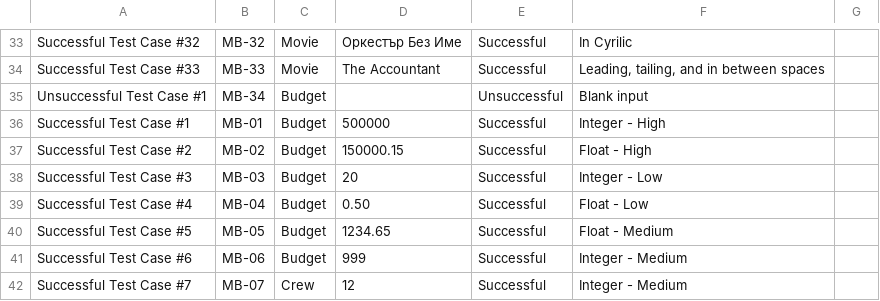
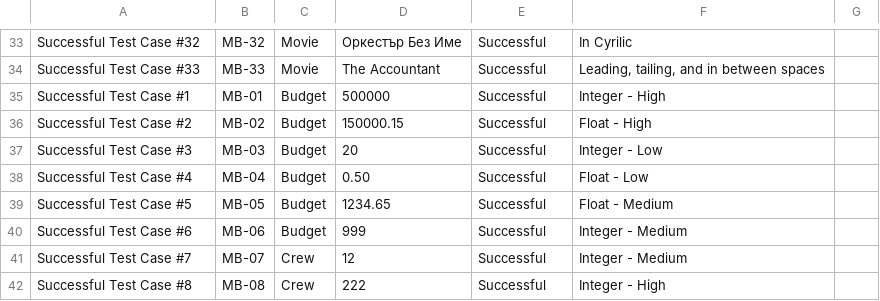
Before and after one commit to yulver-musa/QA_Portfolio, a TSV file: python_QA/Movie Budget QA - Test Cases.tsv, drawn as a sheet; only a part is shown, gaps mark what is left out; the shorter side is filled out with more unchanged rows; the diff names each change by its address in the sheet, - before the commit and + after, or states it on an @@ line.

Commit message:
Update Movie Budget QA - Test Cases.tsv

```diff
--- a/python_QA/Movie Budget QA - Test Cases.tsv
+++ b/python_QA/Movie Budget QA - Test Cases.tsv
-row 35: Unsuccessful Test Case #1 | MB-34 | Budget |  | Unsuccessful | Blank input
```
